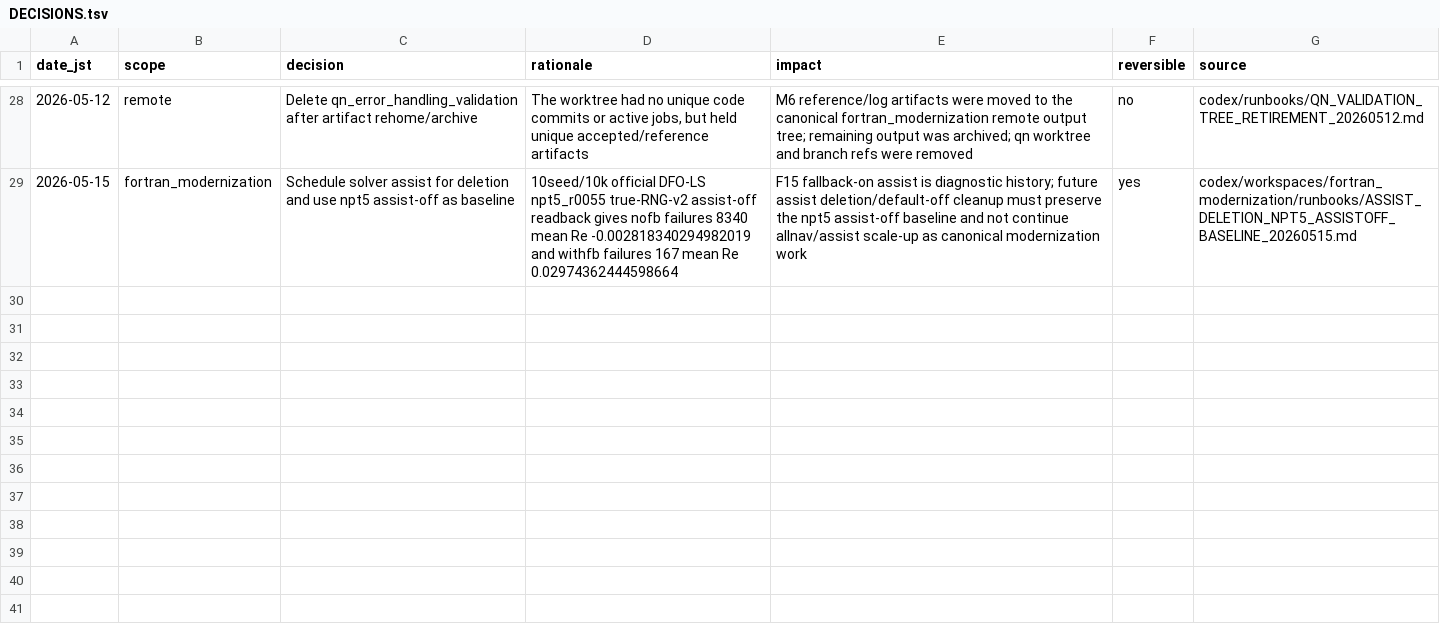
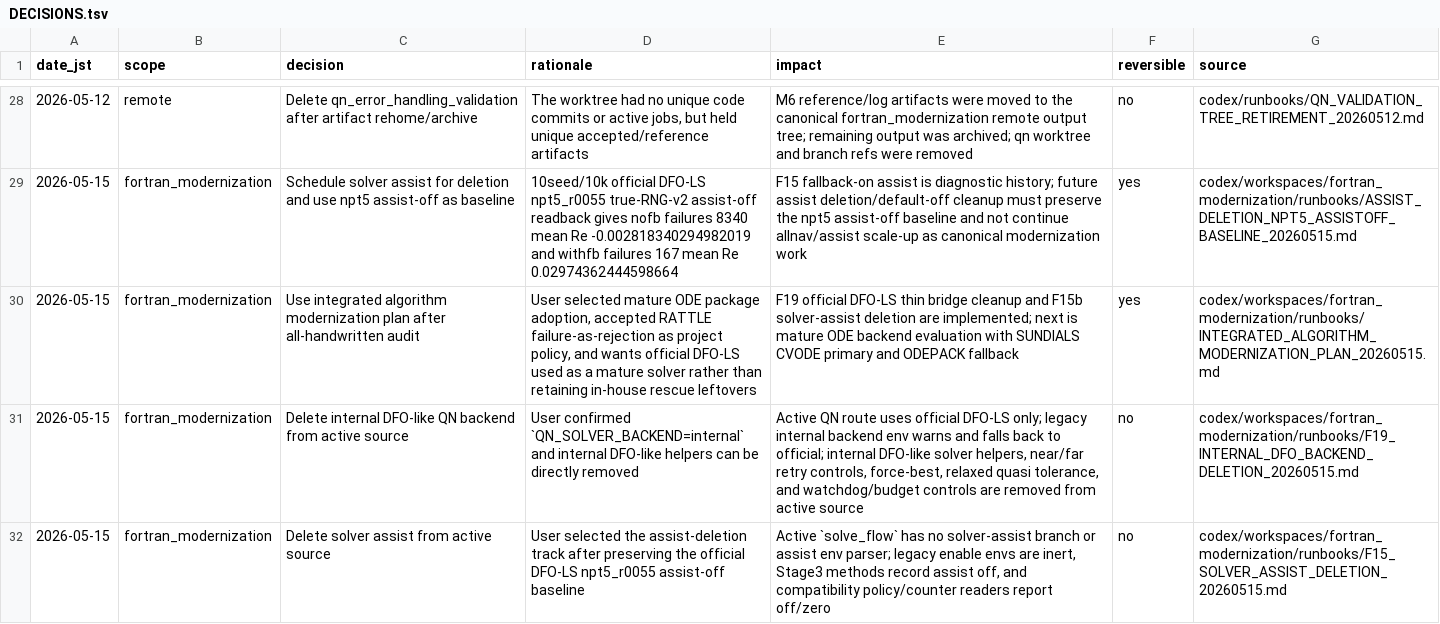
Before and after one commit to C-Y-Chou/generalized-thimble-hmc, a TSV file: codex/state/DECISIONS.tsv, drawn as a sheet; only a part is shown, gaps mark what is left out; the diff names each change by its address in the sheet, - before the commit and + after, or states it on an @@ line.

```diff
--- a/codex/state/DECISIONS.tsv
+++ b/codex/state/DECISIONS.tsv
+row 30: 2026-05-15 | fortran_modernization | Use integrated algorithm modernization plan after all-handwritten audit | User selected mature ODE package adoption, accepted RATTLE failure-as-rejection as project policy, and wants official DFO-LS used as a mature solver rather than retaining in-house rescue leftovers | F19 official DFO-LS thin bridge cleanup and F15b solver-assist deletion are implemented; next is mature ODE backend evaluation with SUNDIALS CVODE primary and ODEPACK fallback | yes | codex/workspaces/fortran_modernization/runbooks/INTEGRATED_ALGORITHM_MODERNIZATION_PLAN_20260515.md
+row 31: 2026-05-15 | fortran_modernization | Delete internal DFO-like QN backend from active source | User confirmed `QN_SOLVER_BACKEND=internal` and internal DFO-like helpers can be directly removed | Active QN route uses official DFO-LS only; legacy internal backend env warns and falls back to official; internal DFO-like solver helpers, near/far retry controls, force-best, relaxed quasi tolerance, and watchdog/budget controls are removed from active source | no | codex/workspaces/fortran_modernization/runbooks/F19_INTERNAL_DFO_BACKEND_DELETION_20260515.md
+row 32: 2026-05-15 | fortran_modernization | Delete solver assist from active source | User selected the assist-deletion track after preserving the official DFO-LS npt5_r0055 assist-off baseline | Active `solve_flow` has no solver-assist branch or assist env parser; legacy enable envs are inert, Stage3 methods record assist off, and compatibility policy/counter readers report off/zero | no | codex/workspaces/fortran_modernization/runbooks/F15_SOLVER_ASSIST_DELETION_20260515.md
```
Also changed, not shown: codex/indexes/L1_INDEX.tsv, codex/state/CAVEATS.tsv, 31 other files.
